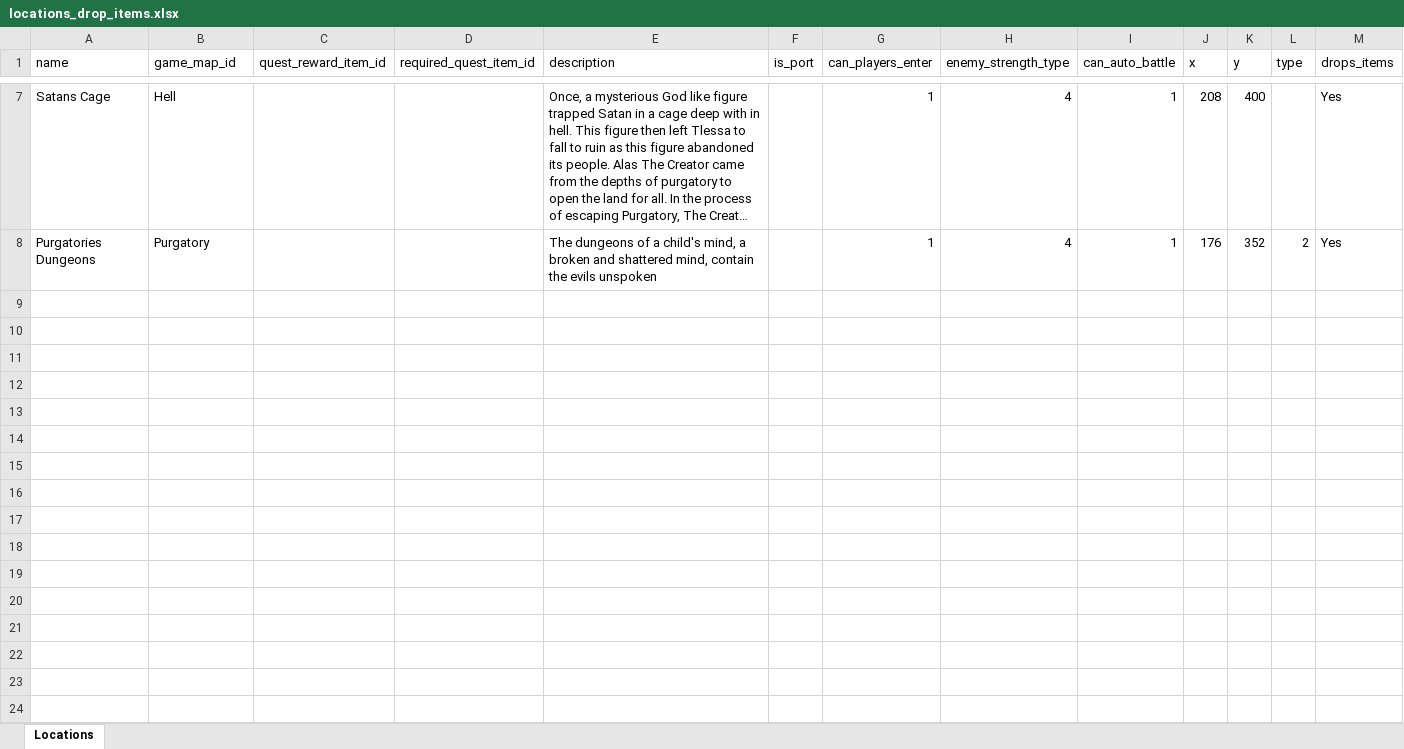
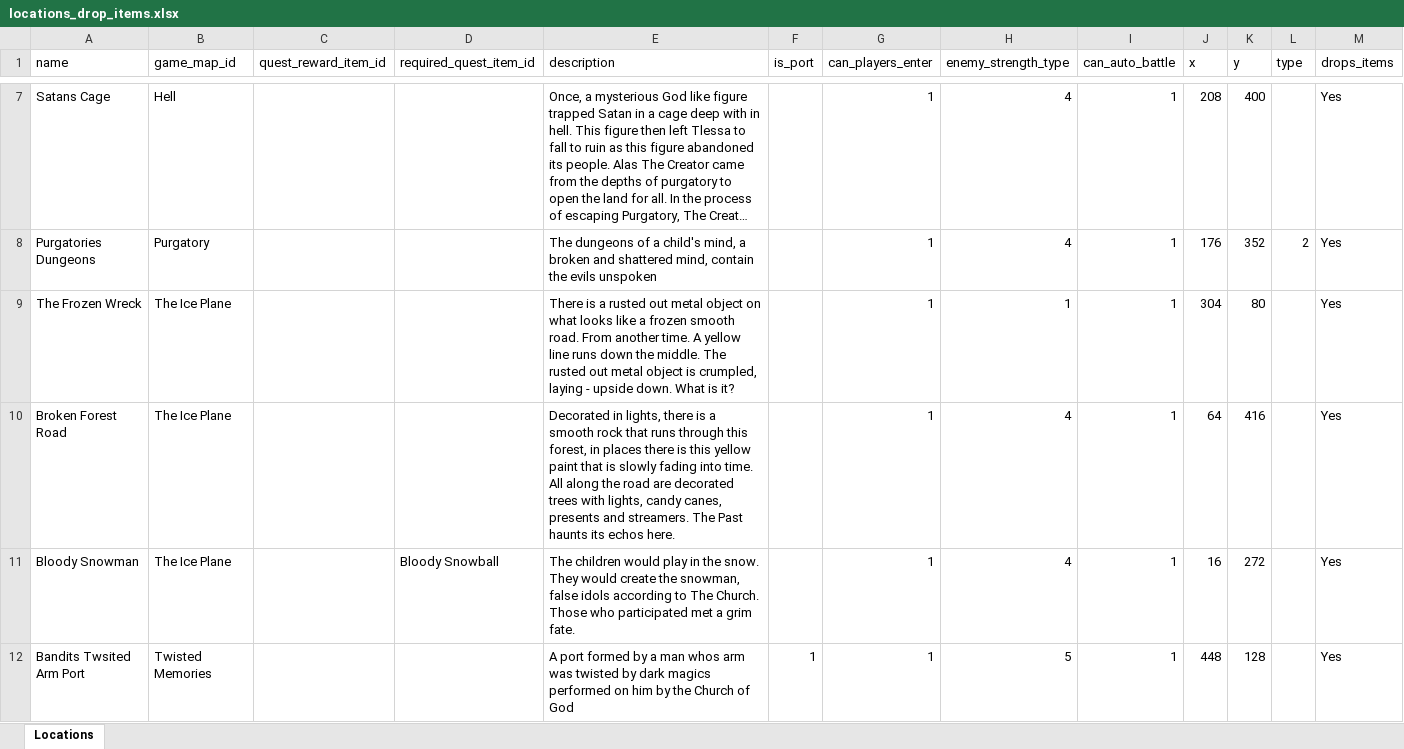
Before and after one commit to AdamKyle/flare, an Excel workbook: resources/data-imports/Locations Give Items/locations_drop_items.xlsx, sheet Locations, drawn as a sheet; only a part is shown, gaps mark what is left out; long unchanged cells end in …; values as stored, in another font and other column widths than the file's, no borders; the diff covers the shown part only; the diff names each change by its address in the sheet, - before the commit and + after, or states it on an @@ line.

Commit message:
Adding is_cosmic check, fixing quest items

```diff
--- a/resources/data-imports/Locations Give Items/locations_drop_items.xlsx (sheet Locations)
+++ b/resources/data-imports/Locations Give Items/locations_drop_items.xlsx (sheet Locations)
+row 9: The Frozen Wreck | The Ice Plane |  |  | There is a rusted out metal object on what looks like a frozen smooth road. From another time. A yellow line runs down the middle. The rusted out metal object is crumpled, laying - upside down. What is it? |  | 1 | 1 | 1 | 304 | 80 |  | Yes
+row 10: Broken Forest Road | The Ice Plane |  |  | Decorated in lights, there is a smooth rock that runs through this forest, in places there is this yellow paint that is slowly fading into time. All along the road are decorated trees with lights, candy canes, presents and streamers. The Past haunts its echos here. |  | 1 | 4 | 1 | 64 | 416 |  | Yes
+row 11: Bloody Snowman | The Ice Plane |  | Bloody Snowball | The children would play in the snow. They would create the snowman, false idols according to The Church. Those who participated met a grim fate. |  | 1 | 4 | 1 | 16 | 272 |  | Yes
+row 12: Bandits Twsited Arm Port | Twisted Memories |  |  | A port formed by a man whos arm was twisted by dark magics performed on him by the Church of God | 1 | 1 | 5 | 1 | 448 | 128 |  | Yes
```
Also changed, not shown: 4 added rows elsewhere in this sheet, resources/data-imports/Items/quest-items.xlsx, resources/data-imports/Locations/locations.xlsx, 21 other files.
